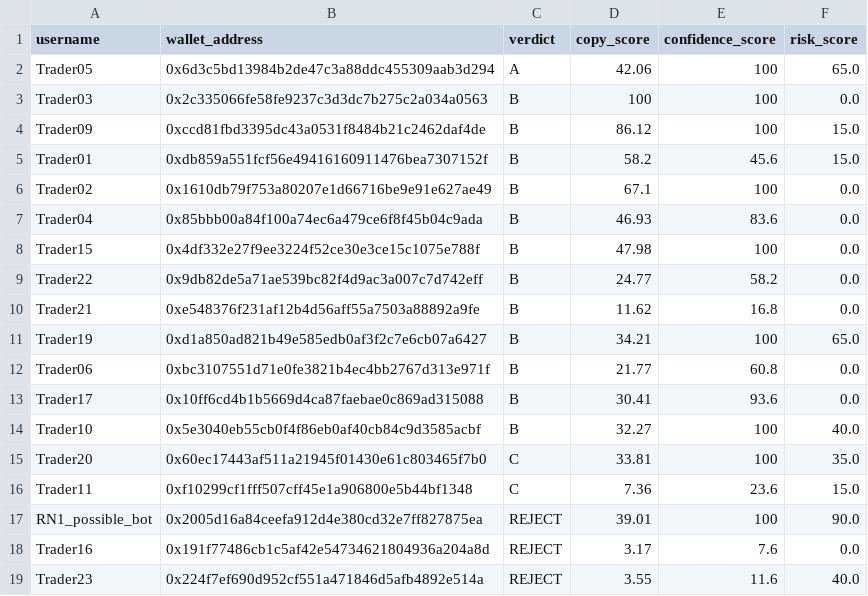
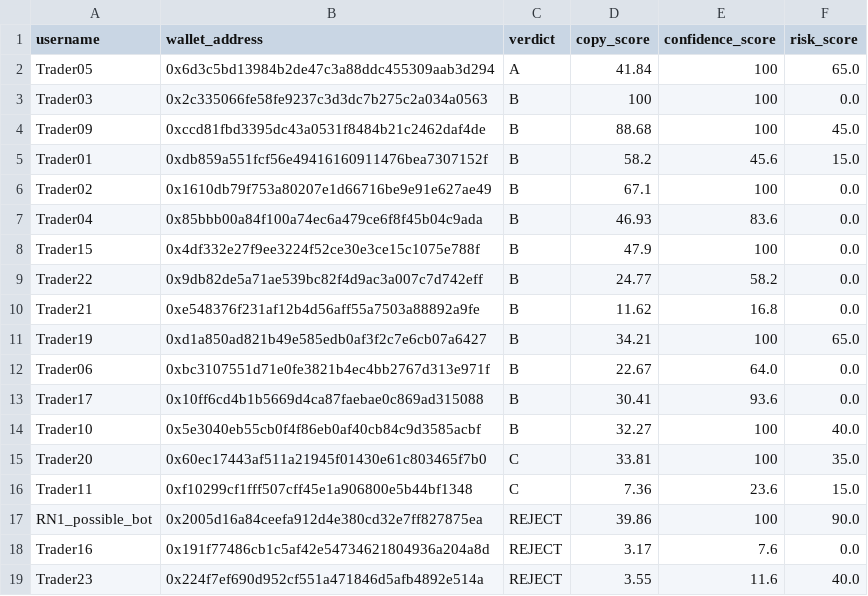
Before and after one commit to giuseppemineo685-beep/atlantis-polymarket-screening, a CSV file: outputs/portfolio_traders.csv, drawn as a sheet.

```diff
--- a/outputs/portfolio_traders.csv
+++ b/outputs/portfolio_traders.csv
@@ -1,5 +1,5 @@
 username,wallet_address,verdict,copy_score,confidence_score,risk_score
-Trader05,0x6d3c5bd13984b2de47c3a88ddc455309aab3d294,A,42.06,100,65.0
+Trader05,0x6d3c5bd13984b2de47c3a88ddc455309aab3d294,A,41.84,100,65.0
 Trader03,0x2c335066fe58fe9237c3d3dc7b275c2a034a0563,B,100,100,0.0
-Trader09,0xccd81fbd3395dc43a0531f8484b21c2462daf4de,B,86.12,100,15.0
+Trader09,0xccd81fbd3395dc43a0531f8484b21c2462daf4de,B,88.68,100,45.0
 Trader01,0xdb859a551fcf56e49416160911476bea7307152f,B,58.2,45.6,15.0
@@ -7,3 +7,3 @@ Trader02,0x1610db79f753a80207e1d66716be9e91e627ae49,B,67.1,100,0.0
 Trader04,0x85bbb00a84f100a74ec6a479ce6f8f45b04c9ada,B,46.93,83.6,0.0
-Trader15,0x4df332e27f9ee3224f52ce30e3ce15c1075e788f,B,47.98,100,0.0
+Trader15,0x4df332e27f9ee3224f52ce30e3ce15c1075e788f,B,47.9,100,0.0
 Trader22,0x9db82de5a71ae539bc82f4d9ac3a007c7d742eff,B,24.77,58.2,0.0
@@ -11,3 +11,3 @@ Trader21,0xe548376f231af12b4d56aff55a7503a88892a9fe,B,11.62,16.8,0.0
 Trader19,0xd1a850ad821b49e585edb0af3f2c7e6cb07a6427,B,34.21,100,65.0
-Trader06,0xbc3107551d71e0fe3821b4ec4bb2767d313e971f,B,21.77,60.8,0.0
+Trader06,0xbc3107551d71e0fe3821b4ec4bb2767d313e971f,B,22.67,64.0,0.0
 Trader17,0x10ff6cd4b1b5669d4ca87faebae0c869ad315088,B,30.41,93.6,0.0
@@ -16,3 +16,3 @@ Trader20,0x60ec17443af511a21945f01430e61c803465f7b0,C,33.81,100,35.0
 Trader11,0xf10299cf1fff507cff45e1a906800e5b44bf1348,C,7.36,23.6,15.0
-RN1_possible_bot,0x2005d16a84ceefa912d4e380cd32e7ff827875ea,REJECT,39.01,100,90.0
+RN1_possible_bot,0x2005d16a84ceefa912d4e380cd32e7ff827875ea,REJECT,39.86,100,90.0
 Trader16,0x191f77486cb1c5af42e54734621804936a204a8d,REJECT,3.17,7.6,0.0
```
Also changed, not shown: outputs/active_portfolio_signals.csv, outputs/trader_performance.csv, 2 other files.
